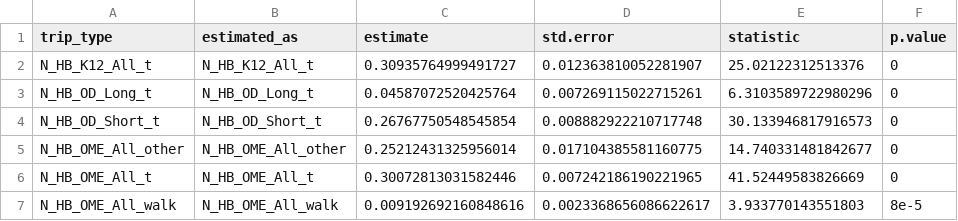
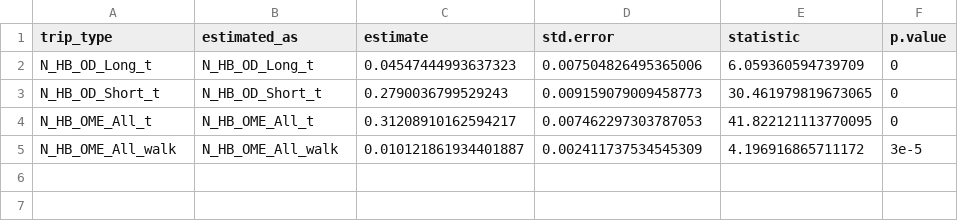
Before and after one commit to Triangle-Modeling-and-Analytics/TRMG2, a CSV file: docs/data/output/nhb/N_NH_OME_All_t.csv, drawn as a sheet.

```diff
--- a/docs/data/output/nhb/N_NH_OME_All_t.csv
+++ b/docs/data/output/nhb/N_NH_OME_All_t.csv
@@ -1,7 +1,5 @@
 trip_type,estimated_as,estimate,std.error,statistic,p.value
-N_HB_K12_All_t,N_HB_K12_All_t,0.30935764999491727,0.012363810052281907,25.02122312513376,0
-N_HB_OD_Long_t,N_HB_OD_Long_t,0.04587072520425764,0.007269115022715261,6.3103589722980296,0
-N_HB_OD_Short_t,N_HB_OD_Short_t,0.26767750548545854,0.008882922210717748,30.133946817916573,0
-N_HB_OME_All_other,N_HB_OME_All_other,0.25212431325956014,0.017104385581160775,14.740331481842677,0
-N_HB_OME_All_t,N_HB_OME_All_t,0.30072813031582446,0.007242186190221965,41.52449583826669,0
-N_HB_OME_All_walk,N_HB_OME_All_walk,0.009192692160848616,0.0023368656086622617,3.933770143551803,8e-5
+N_HB_OD_Long_t,N_HB_OD_Long_t,0.04547444993637323,0.007504826495365006,6.059360594739709,0
+N_HB_OD_Short_t,N_HB_OD_Short_t,0.2790036799529243,0.009159079009458773,30.461979819673065,0
+N_HB_OME_All_t,N_HB_OME_All_t,0.31208910162594217,0.007462297303787053,41.822121113770095,0
+N_HB_OME_All_walk,N_HB_OME_All_walk,0.010121861934401887,0.002411737534545309,4.196916865711172,3e-5
```
Also changed, not shown: docs/data/output/nhb/N_NH_K12_All_walk.csv, docs/data/output/nhb/N_NH_OME_All_hov.csv, 25 other files.
